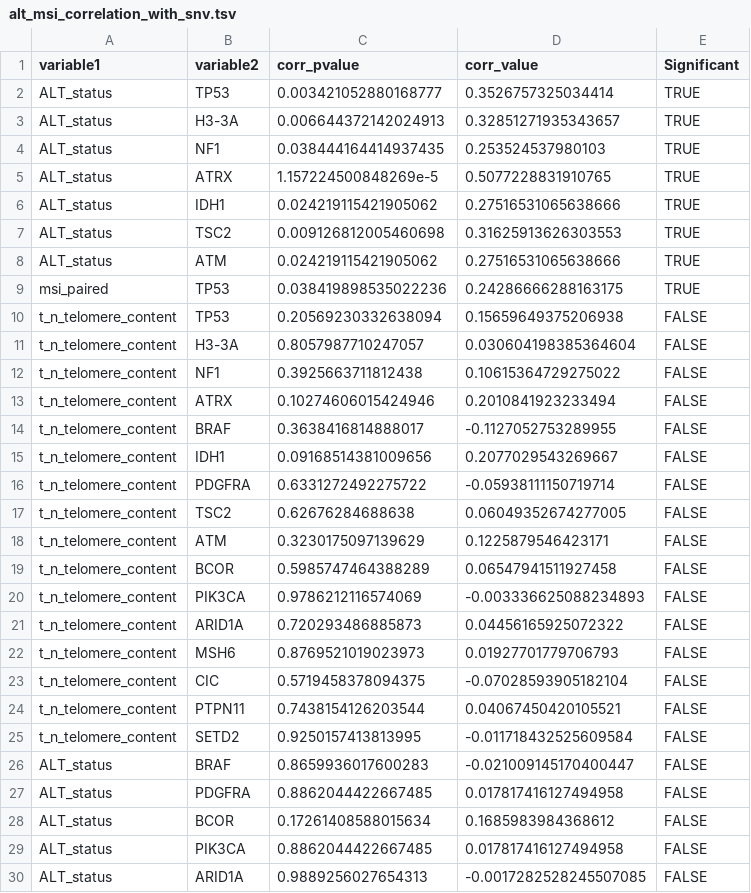
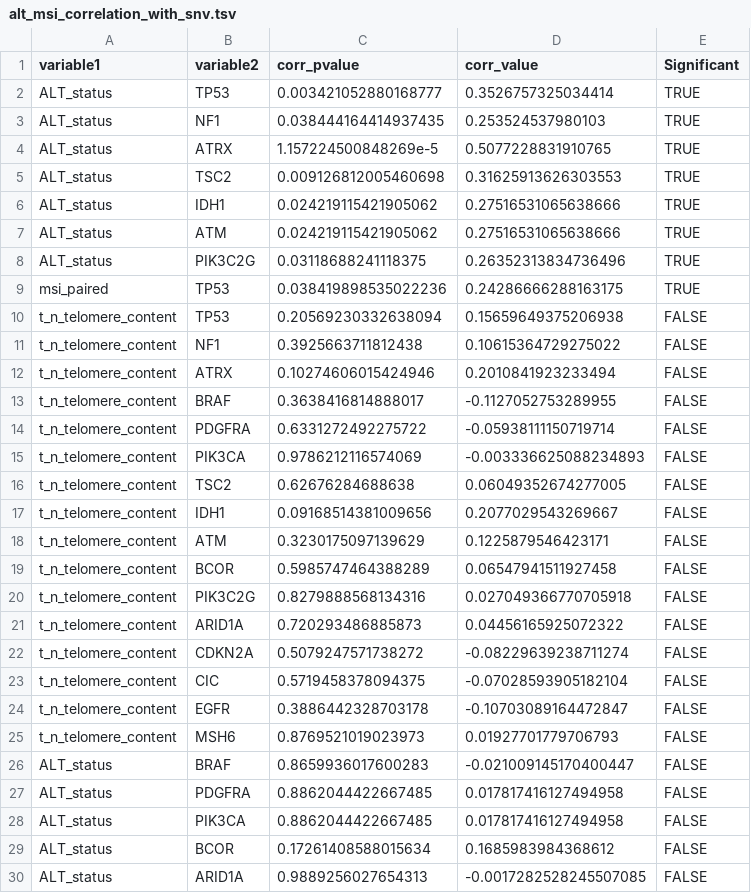
Before and after one commit to d3b-center/hope-cohort-analysis, a TSV file: results/major_snv/alt_msi_correlation_with_snv.tsv, drawn as a sheet; only a part is shown; the diff covers the shown part only.

```diff
--- a/results/major_snv/alt_msi_correlation_with_snv.tsv
+++ b/results/major_snv/alt_msi_correlation_with_snv.tsv
@@ -2,11 +2,10 @@ variable1	variable2	corr_pvalue	corr_value	Significant
 ALT_status	TP53	0.003421052880168777	0.3526757325034414	TRUE
-ALT_status	H3-3A	0.006644372142024913	0.32851271935343657	TRUE
 ALT_status	NF1	0.038444164414937435	0.253524537980103	TRUE
 ALT_status	ATRX	1.157224500848269e-5	0.5077228831910765	TRUE
+ALT_status	TSC2	0.009126812005460698	0.31625913626303553	TRUE
 ALT_status	IDH1	0.024219115421905062	0.27516531065638666	TRUE
-ALT_status	TSC2	0.009126812005460698	0.31625913626303553	TRUE
 ALT_status	ATM	0.024219115421905062	0.27516531065638666	TRUE
+ALT_status	PIK3C2G	0.03118688241118375	0.26352313834736496	TRUE
 msi_paired	TP53	0.038419898535022236	0.24286666288163175	TRUE
 t_n_telomere_content	TP53	0.20569230332638094	0.15659649375206938	FALSE
-t_n_telomere_content	H3-3A	0.8057987710247057	0.030604198385364604	FALSE
 t_n_telomere_content	NF1	0.3925663711812438	0.10615364729275022	FALSE
@@ -14,17 +13,18 @@ t_n_telomere_content	ATRX	0.10274606015424946	0.2010841923233494	FALSE
 t_n_telomere_content	BRAF	0.3638416814888017	-0.1127052753289955	FALSE
+t_n_telomere_content	PDGFRA	0.6331272492275722	-0.05938111150719714	FALSE
+t_n_telomere_content	PIK3CA	0.9786212116574069	-0.003336625088234893	FALSE
+t_n_telomere_content	TSC2	0.62676284688638	0.06049352674277005	FALSE
 t_n_telomere_content	IDH1	0.09168514381009656	0.2077029543269667	FALSE
-t_n_telomere_content	PDGFRA	0.6331272492275722	-0.05938111150719714	FALSE
-t_n_telomere_content	TSC2	0.62676284688638	0.06049352674277005	FALSE
 t_n_telomere_content	ATM	0.3230175097139629	0.1225879546423171	FALSE
 t_n_telomere_content	BCOR	0.5985747464388289	0.06547941511927458	FALSE
-t_n_telomere_content	PIK3CA	0.9786212116574069	-0.003336625088234893	FALSE
+t_n_telomere_content	PIK3C2G	0.8279888568134316	0.027049366770705918	FALSE
 t_n_telomere_content	ARID1A	0.720293486885873	0.04456165925072322	FALSE
+t_n_telomere_content	CDKN2A	0.5079247571738272	-0.08229639238711274	FALSE
+t_n_telomere_content	CIC	0.5719458378094375	-0.07028593905182104	FALSE
+t_n_telomere_content	EGFR	0.3886442328703178	-0.10703089164472847	FALSE
 t_n_telomere_content	MSH6	0.8769521019023973	0.01927701779706793	FALSE
-t_n_telomere_content	CIC	0.5719458378094375	-0.07028593905182104	FALSE
-t_n_telomere_content	PTPN11	0.7438154126203544	0.04067450420105521	FALSE
-t_n_telomere_content	SETD2	0.9250157413813995	-0.011718432525609584	FALSE
 ALT_status	BRAF	0.8659936017600283	-0.021009145170400447	FALSE
 ALT_status	PDGFRA	0.8862044422667485	0.017817416127494958	FALSE
+ALT_status	PIK3CA	0.8862044422667485	0.017817416127494958	FALSE
 ALT_status	BCOR	0.17261408588015634	0.1685983984368612	FALSE
-ALT_status	PIK3CA	0.8862044422667485	0.017817416127494958	FALSE
 ALT_status	ARID1A	0.9889256027654313	-0.0017282528245507085	FALSE
```
Also changed, not shown: 14 added rows, 5 removed rows, 4 moved rows and 3 edited cells elsewhere in this file, 1 other file.
